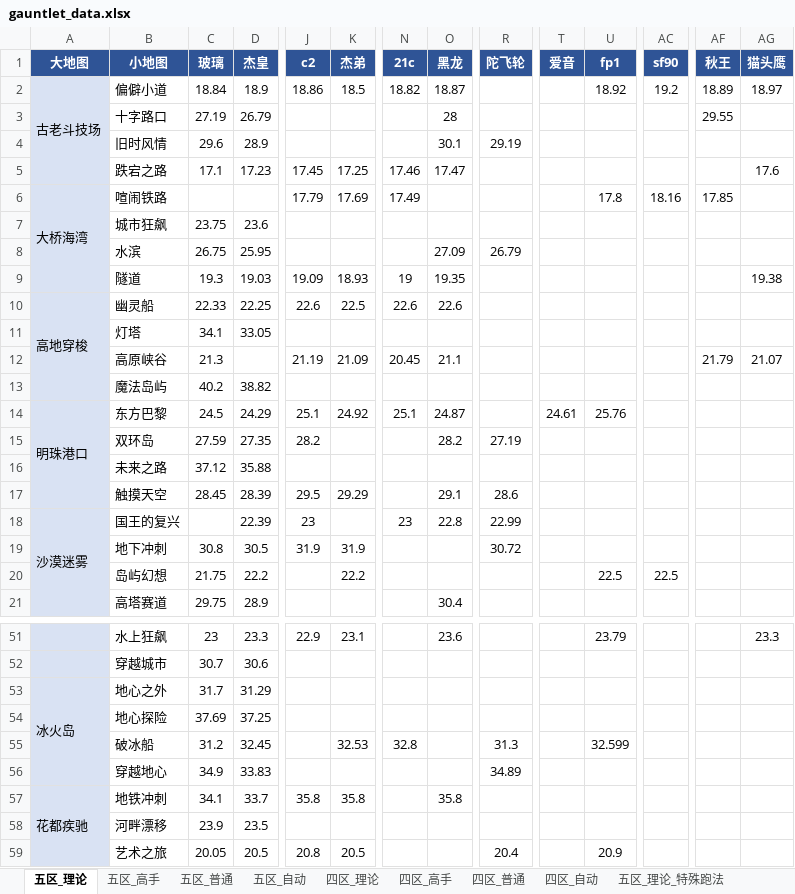
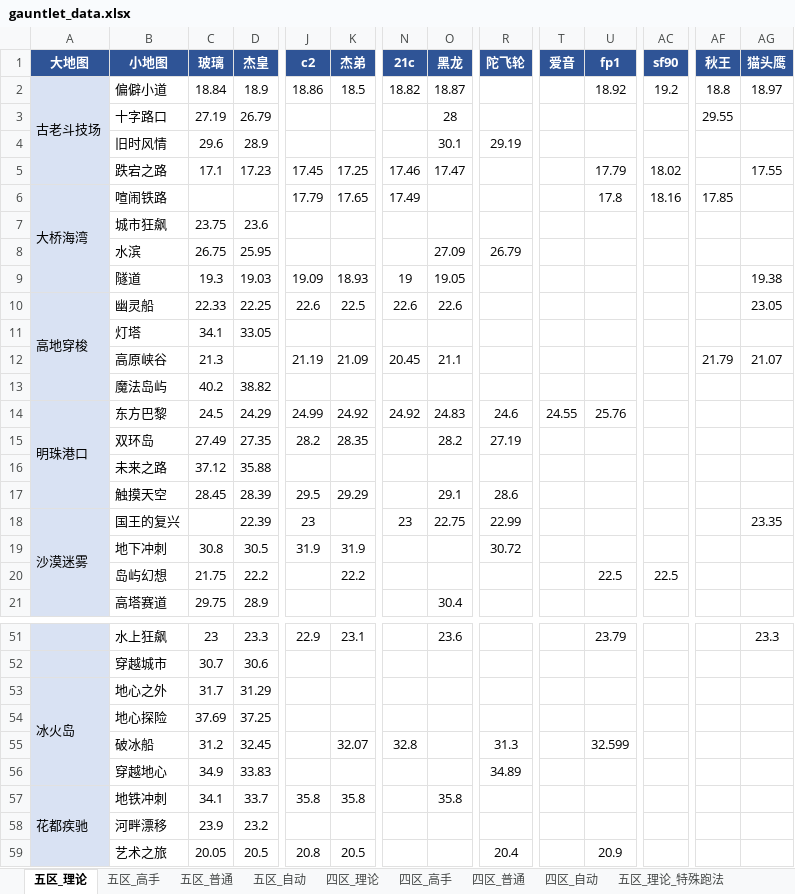
Before and after one commit to Testiphi/MutualExclusionAllocator, an Excel workbook: gauntlet_data.xlsx, sheet 五区_理论, drawn as a sheet; only a part is shown, gaps mark what is left out; values as stored, in another font and other column widths than the file's, no borders; the diff covers the shown part only; the diff names each change by its address in the sheet, - before the commit and + after, or states it on an @@ line.

```diff
--- a/gauntlet_data.xlsx (sheet 五区_理论)
+++ b/gauntlet_data.xlsx (sheet 五区_理论)
-AF2 (秋王): 18.89
+AF2 (秋王): 18.8
-U5 (fp1): (empty)
+U5 (fp1): 17.79
-AC5 (sf90): (empty)
+AC5 (sf90): 18.02
-AG5 (猫头鹰): 17.6
+AG5 (猫头鹰): 17.55
-K6 (杰弟): 17.69
+K6 (杰弟): 17.65
-O9 (黑龙): 19.35
+O9 (黑龙): 19.05
-AG10 (猫头鹰): (empty)
+AG10 (猫头鹰): 23.05
-J14 (c2): 25.1
+J14 (c2): 24.99
-N14 (21c): 25.1
+N14 (21c): 24.92
-O14 (黑龙): 24.87
+O14 (黑龙): 24.83
-R14 (陀飞轮): (empty)
+R14 (陀飞轮): 24.6
-T14 (爱音): 24.61
+T14 (爱音): 24.55
-C15 (玻璃): 27.59
+C15 (玻璃): 27.49
-K15 (杰弟): (empty)
+K15 (杰弟): 28.35
-O18 (黑龙): 22.8
+O18 (黑龙): 22.75
-AG18 (猫头鹰): (empty)
+AG18 (猫头鹰): 23.35
-K55 (杰弟): 32.53
+K55 (杰弟): 32.07
-D58 (杰皇): 23.5
+D58 (杰皇): 23.2
```
Also changed, not shown: 22 edited cells elsewhere in this sheet, sheet 四区_理论, sheet 五区_理论_特殊跑法, sheet 五区_高手_特殊跑法, sheet 四区_高手_特殊跑法, sheet 四区_理论_特殊跑法, 3 other files.
